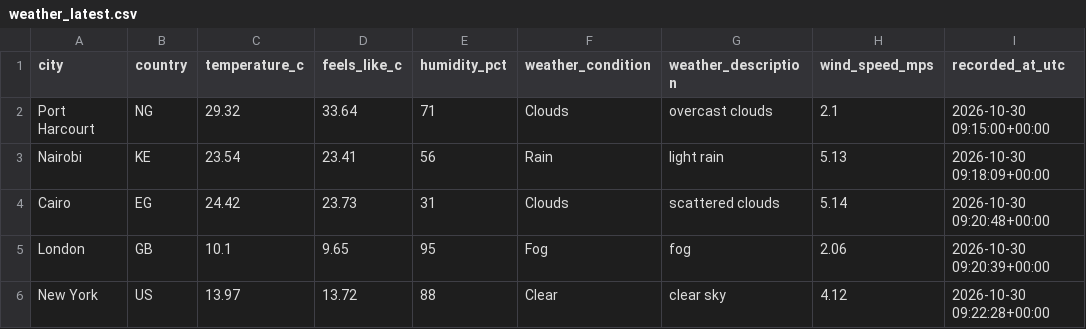
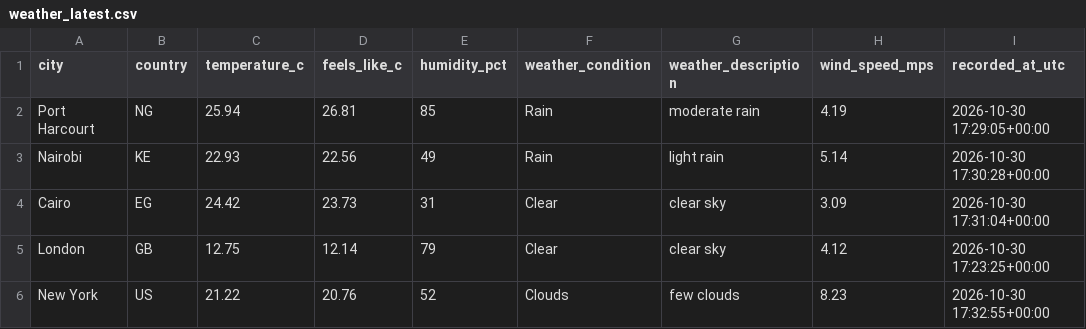
Before and after one commit to Kogbaraburabari/weather-etl-pipeline, a CSV file: data/weather_latest.csv, drawn as a sheet.

```diff
--- a/data/weather_latest.csv
+++ b/data/weather_latest.csv
@@ -1,6 +1,6 @@
 city,country,temperature_c,feels_like_c,humidity_pct,weather_condition,weather_description,wind_speed_mps,recorded_at_utc
-Port Harcourt,NG,29.32,33.64,71,Clouds,overcast clouds,2.1,2026-10-30 09:15:00+00:00
-Nairobi,KE,23.54,23.41,56,Rain,light rain,5.13,2026-10-30 09:18:09+00:00
-Cairo,EG,24.42,23.73,31,Clouds,scattered clouds,5.14,2026-10-30 09:20:48+00:00
-London,GB,10.1,9.65,95,Fog,fog,2.06,2026-10-30 09:20:39+00:00
-New York,US,13.97,13.72,88,Clear,clear sky,4.12,2026-10-30 09:22:28+00:00
+Port Harcourt,NG,25.94,26.81,85,Rain,moderate rain,4.19,2026-10-30 17:29:05+00:00
+Nairobi,KE,22.93,22.56,49,Rain,light rain,5.14,2026-10-30 17:30:28+00:00
+Cairo,EG,24.42,23.73,31,Clear,clear sky,3.09,2026-10-30 17:31:04+00:00
+London,GB,12.75,12.14,79,Clear,clear sky,4.12,2026-10-30 17:23:25+00:00
+New York,US,21.22,20.76,52,Clouds,few clouds,8.23,2026-10-30 17:32:55+00:00
```
Also changed, not shown: 1 other file.
